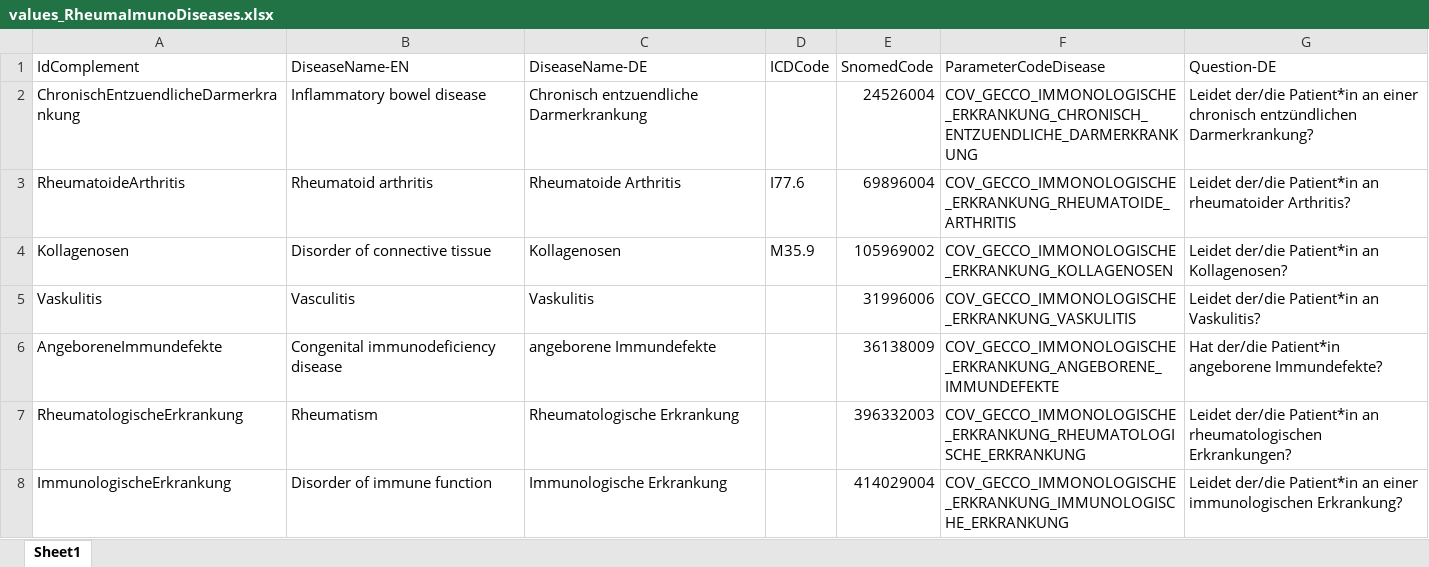
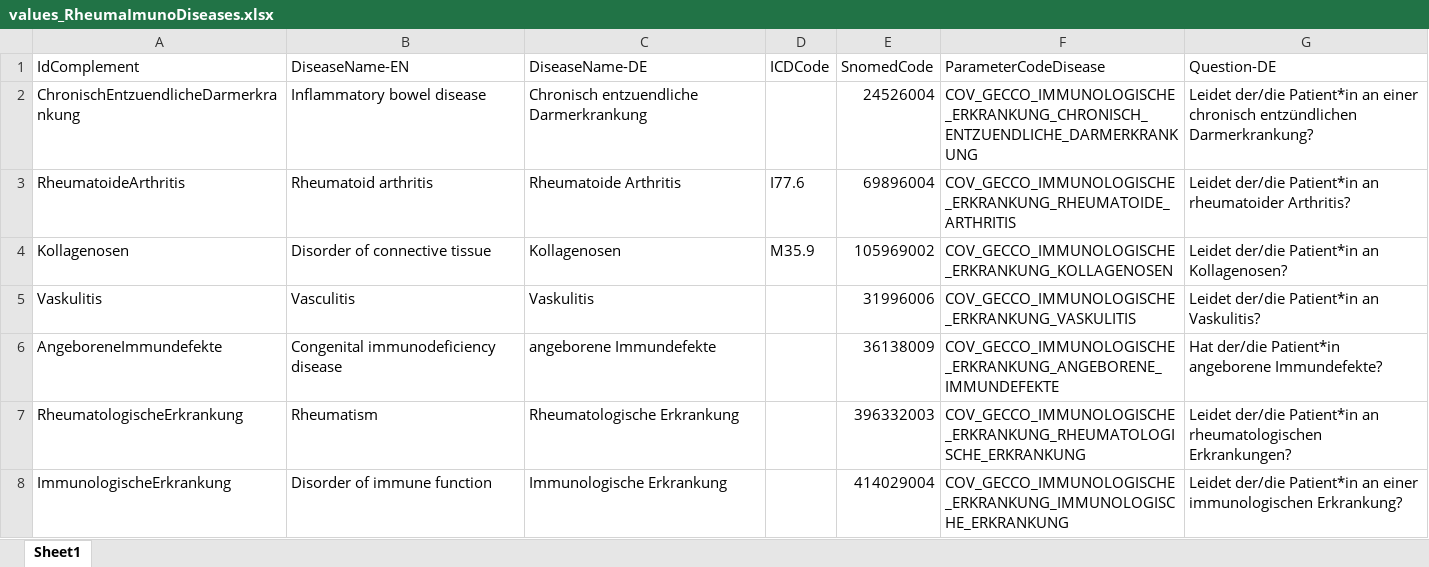
Before and after one commit to jsbankole/kairos-fhir-dsl-mapping-example, an Excel workbook: src/main/groovy/projects/gecco/crf/GroovyGenerator/Anamnesis/Diseases/values_RheumaImunoDiseases.xlsx, sheet Sheet1, drawn as a sheet; values as stored, in another font and other column widths than the file's, no borders; the diff names each change by its address in the sheet, - before the commit and + after, or states it on an @@ line.

Commit message:
Update diseases templates to deal with general question

```diff
--- a/src/main/groovy/projects/gecco/crf/GroovyGenerator/Anamnesis/Diseases/values_RheumaImunoDiseases.xlsx (sheet Sheet1)
+++ b/src/main/groovy/projects/gecco/crf/GroovyGenerator/Anamnesis/Diseases/values_RheumaImunoDiseases.xlsx (sheet Sheet1)
-F2 (ParameterCodeDisease): COV_GECCO_IMMONOLOGISCHE_ERKRANKUNG_CHRONISCH_ENTZUENDLICHE_DARMERKRANKUNG
+F2 (ParameterCodeDisease): COV_GECCO_IMMUNOLOGISCHE_ERKRANKUNG_CHRONISCH_ENTZUENDLICHE_DARMERKRANKUNG
-F3 (ParameterCodeDisease): COV_GECCO_IMMONOLOGISCHE_ERKRANKUNG_RHEUMATOIDE_ARTHRITIS
+F3 (ParameterCodeDisease): COV_GECCO_IMMUNOLOGISCHE_ERKRANKUNG_RHEUMATOIDE_ARTHRITIS
-F4 (ParameterCodeDisease): COV_GECCO_IMMONOLOGISCHE_ERKRANKUNG_KOLLAGENOSEN
+F4 (ParameterCodeDisease): COV_GECCO_IMMUNOLOGISCHE_ERKRANKUNG_KOLLAGENOSEN
-F5 (ParameterCodeDisease): COV_GECCO_IMMONOLOGISCHE_ERKRANKUNG_VASKULITIS
+F5 (ParameterCodeDisease): COV_GECCO_IMMUNOLOGISCHE_ERKRANKUNG_VASKULITIS
-F6 (ParameterCodeDisease): COV_GECCO_IMMONOLOGISCHE_ERKRANKUNG_ANGEBORENE_IMMUNDEFEKTE
+F6 (ParameterCodeDisease): COV_GECCO_IMMUNOLOGISCHE_ERKRANKUNG_ANGEBORENE_IMMUNDEFEKTE
-F7 (ParameterCodeDisease): COV_GECCO_IMMONOLOGISCHE_ERKRANKUNG_RHEUMATOLOGISCHE_ERKRANKUNG
+F7 (ParameterCodeDisease): COV_GECCO_IMMUNOLOGISCHE_ERKRANKUNG_RHEUMATOLOGISCHE_ERKRANKUNG
-F8 (ParameterCodeDisease): COV_GECCO_IMMONOLOGISCHE_ERKRANKUNG_IMMUNOLOGISCHE_ERKRANKUNG
+F8 (ParameterCodeDisease): COV_GECCO_IMMUNOLOGISCHE_ERKRANKUNG_IMMUNOLOGISCHE_ERKRANKUNG
```
Also changed, not shown: 5 other files.
